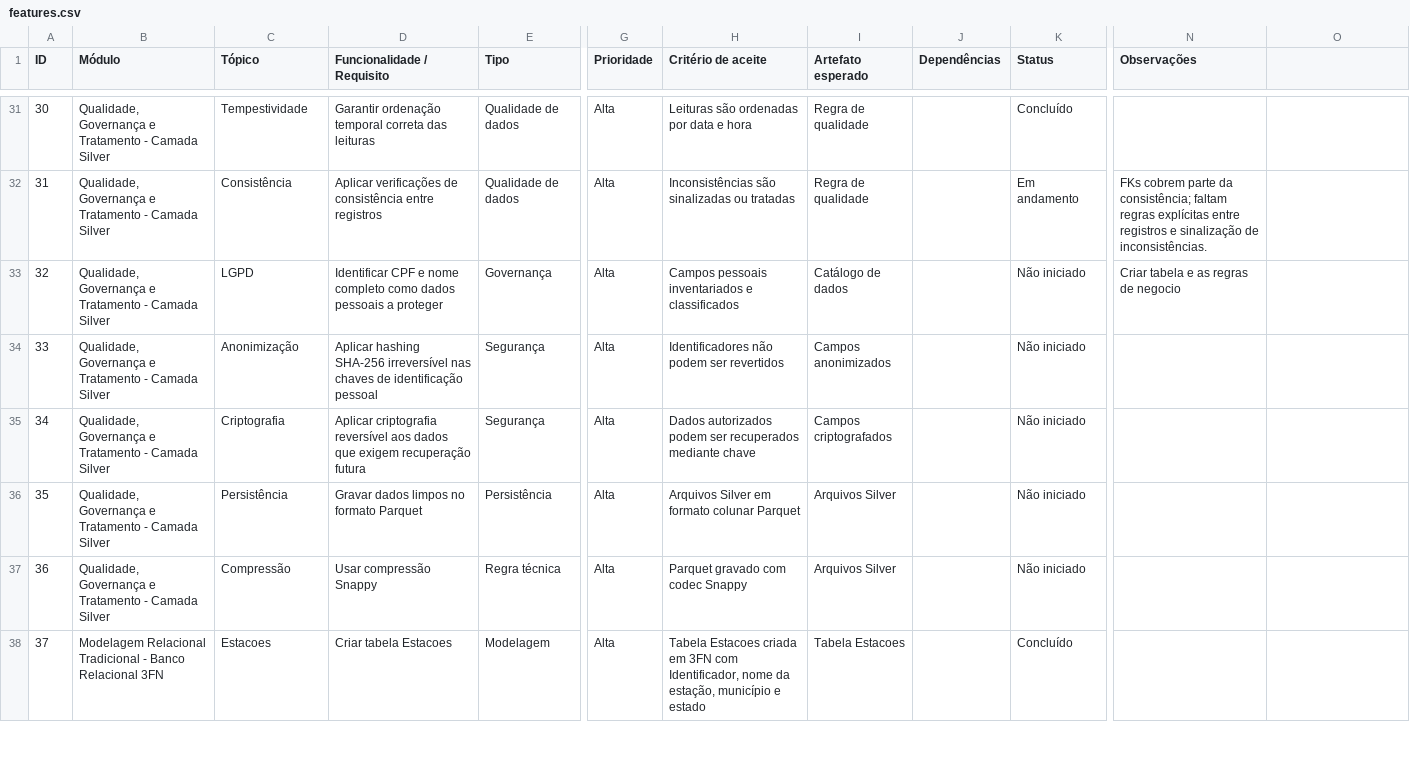
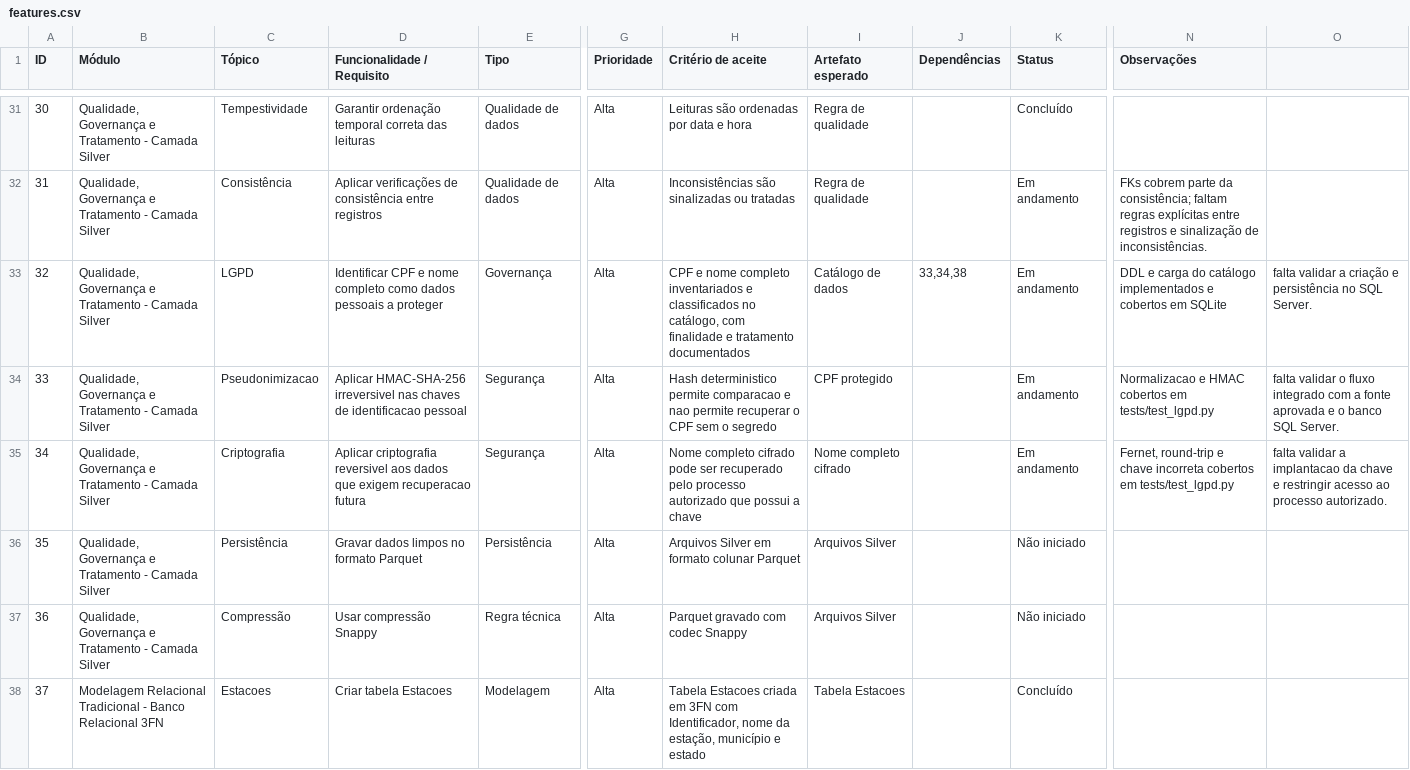
Before and after one commit to karintialuisa/meteorological-pycorders, a CSV file: features.csv, drawn as a sheet; only a part is shown, gaps mark what is left out; the diff covers the shown part only; the diff names each change by its address in the sheet, - before the commit and + after, or states it on an @@ line.

Commit message:
A implementação dos itens 32, 33, 34 e 38 inclui proteção HMAC/Fernet, cargas, testes e documentação.

```diff
--- a/features.csv
+++ b/features.csv
-H33 (Critério de aceite): Campos pessoais inventariados e classificados
+H33 (Critério de aceite): CPF e nome completo inventariados e classificados no catálogo, com finalidade e tratamento documentados
-J33 (Dependências): (empty)
+J33 (Dependências): 33,34,38
-K33:K35 (Status): Não iniciado
+K33:K35 (Status): Em andamento
-N33 (Observações): Criar tabela e as regras de negocio
+N33 (Observações): DDL e carga do catálogo implementados e cobertos em SQLite
-O33: (empty)
+O33: falta validar a criação e persistência no SQL Server.
-C34 (Tópico): Anonimização
+C34 (Tópico): Pseudonimizacao
-D34 (Funcionalidade / Requisito): Aplicar hashing SHA-256 irreversível nas chaves de identificação pessoal
+D34 (Funcionalidade / Requisito): Aplicar HMAC-SHA-256 irreversivel nas chaves de identificacao pessoal
-H34 (Critério de aceite): Identificadores não podem ser revertidos
+H34 (Critério de aceite): Hash deterministico permite comparacao e nao permite recuperar o CPF sem o segredo
-I34 (Artefato esperado): Campos anonimizados
+I34 (Artefato esperado): CPF protegido
-N34 (Observações): (empty)
+N34 (Observações): Normalizacao e HMAC cobertos em tests/test_lgpd.py
-O34: (empty)
+O34: falta validar o fluxo integrado com a fonte aprovada e o banco SQL Server.
-D35 (Funcionalidade / Requisito): Aplicar criptografia reversível aos dados que exigem recuperação futura
+D35 (Funcionalidade / Requisito): Aplicar criptografia reversivel aos dados que exigem recuperacao futura
-H35 (Critério de aceite): Dados autorizados podem ser recuperados mediante chave
+H35 (Critério de aceite): Nome completo cifrado pode ser recuperado pelo processo autorizado que possui a chave
-I35 (Artefato esperado): Campos criptografados
+I35 (Artefato esperado): Nome completo cifrado
-N35 (Observações): (empty)
+N35 (Observações): Fernet, round-trip e chave incorreta cobertos em tests/test_lgpd.py
-O35: (empty)
+O35: falta validar a implantacao da chave e restringir acesso ao processo autorizado.
```
Also changed, not shown: 5 edited cells elsewhere in this file, 11 other files.
